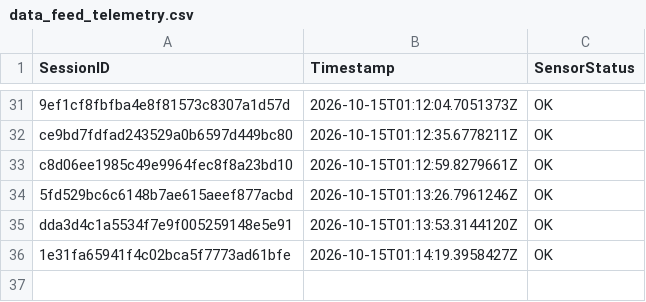
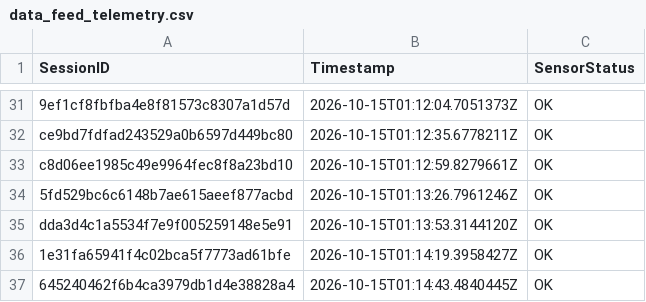
Before and after one commit to brunnojob/BadgeMasterfree, a CSV file: data_feed_telemetry.csv, drawn as a sheet; only a part is shown, gaps mark what is left out; the diff names each change by its address in the sheet, - before the commit and + after, or states it on an @@ line.

Commit message:
test(telemetry): add synthetic sensor fixture 645240462f6b4ca3979db1d4e38828a4
Add a synthetic telemetry fixture for testing.
This record does not represent a real sensor reading.

Co-authored-by: brunnojob <contato@brunnodev.store>

```diff
--- a/data_feed_telemetry.csv
+++ b/data_feed_telemetry.csv
+row 37: 645240462f6b4ca3979db1d4e38828a4 | 2026-10-15T01:14:43.4840445Z | OK
```
